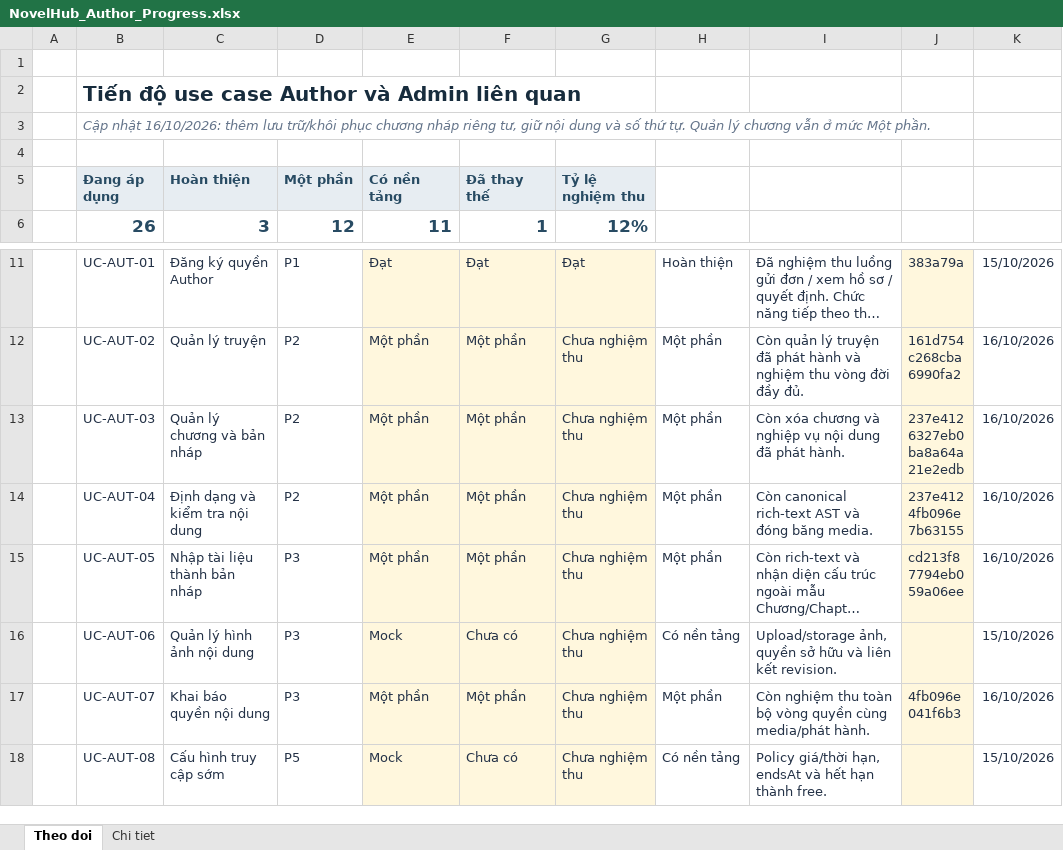
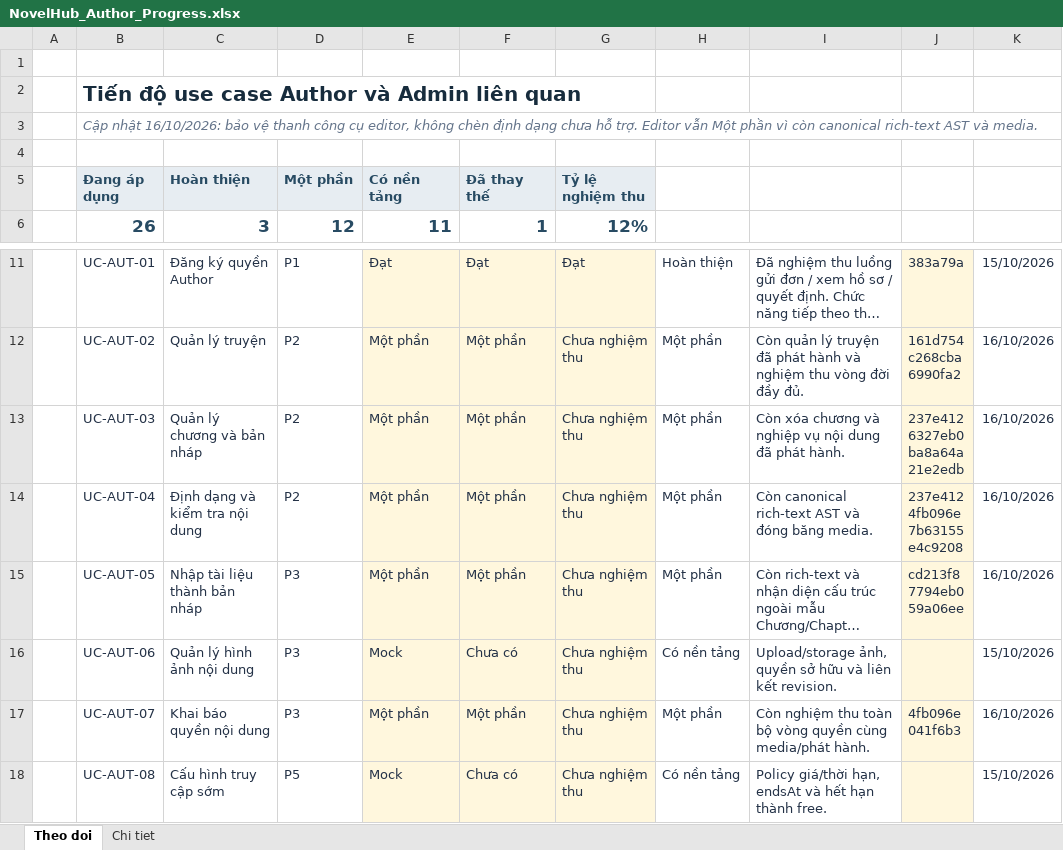
Before and after one commit to konfusee/novelhub, an Excel workbook: outputs/author-use-cases-01a13e25/NovelHub_Author_Progress.xlsx, sheet Theo doi, drawn as a sheet; only a part is shown, gaps mark what is left out; long unchanged cells end in …; values as stored, in another font and other column widths than the file's, no borders; conditional formats and table styles not drawn; ↵ is a line break in a cell; the diff names each change by its address in the sheet, - before the commit and + after, or states it on an @@ line.

Commit message:
docs(author-editor): record toolbar safeguards and progress

```diff
--- a/outputs/author-use-cases-01a13e25/NovelHub_Author_Progress.xlsx (sheet Theo doi)
+++ b/outputs/author-use-cases-01a13e25/NovelHub_Author_Progress.xlsx (sheet Theo doi)
-B3 (Đang áp dụng): …nhật 16/10/2026: thêm lưu trữ/khôi phục chương nháp riêng tư, giữ nội dung và số thứ tự. Quản lý chương vẫn ở mức Một phần.
+B3 (Đang áp dụng): …nhật 16/10/2026: bảo vệ thanh công cụ editor, không chèn định dạng chưa hỗ trợ. Editor vẫn Một phần vì còn canonical rich-text AST và media.
-J14: 237e412 ↵ 4fb096e ↵ 7b63155
+J14: 237e412 ↵ 4fb096e ↵ 7b63155 ↵ e4c9208
```
Also changed, not shown: sheet Chi tiet, 2 other files.
